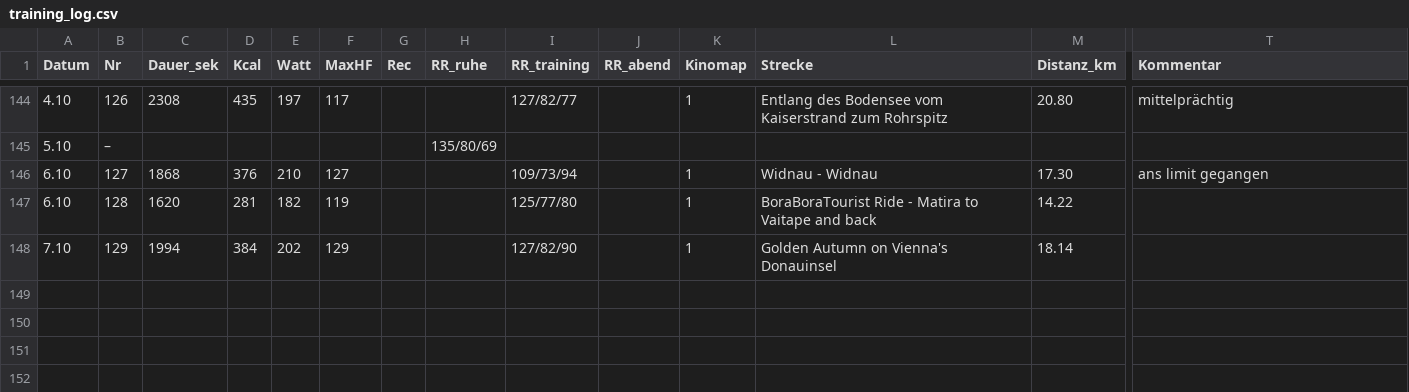
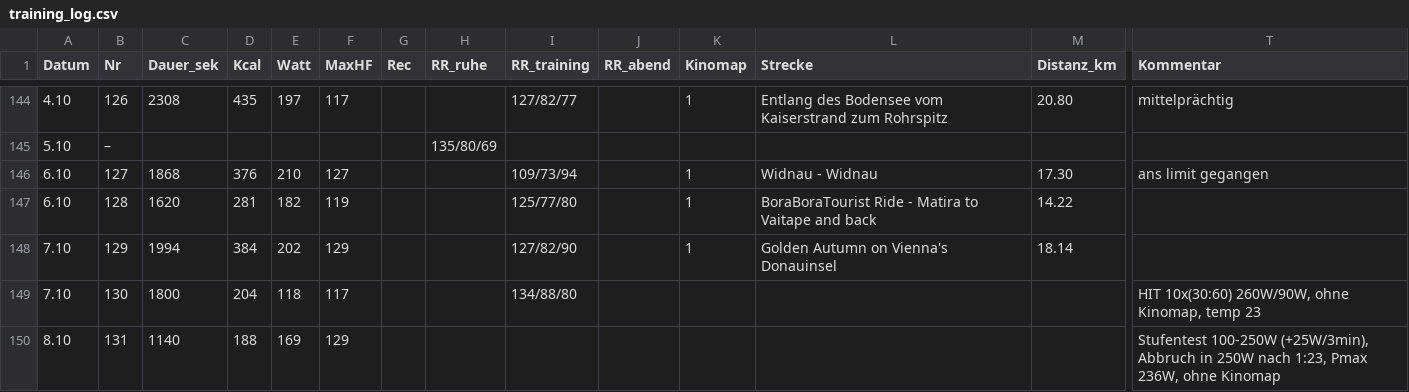
Before and after one commit to HelmutQualtinger/training, a CSV file: training_log.csv, drawn as a sheet; only a part is shown, gaps mark what is left out; rows hold the shown columns only; the diff names each change by its address in the sheet, - before the commit and + after, or states it on an @@ line.

```diff
--- a/training_log.csv
+++ b/training_log.csv
+row 149: 7.10 | 130 | 1800 | 204 | 118 | 117 |  |  | 134/88/80 |  |  |  |  | HIT 10x(30:60) 260W/90W, ohne Kinomap, temp 23
+row 150: 8.10 | 131 | 1140 | 188 | 169 | 129 |  |  |  |  |  |  |  | Stufentest 100-250W (+25W/3min), Abbruch in 250W nach 1:23, Pmax 236W, ohne Kinomap
```
Also changed, not shown: 1 other file.
